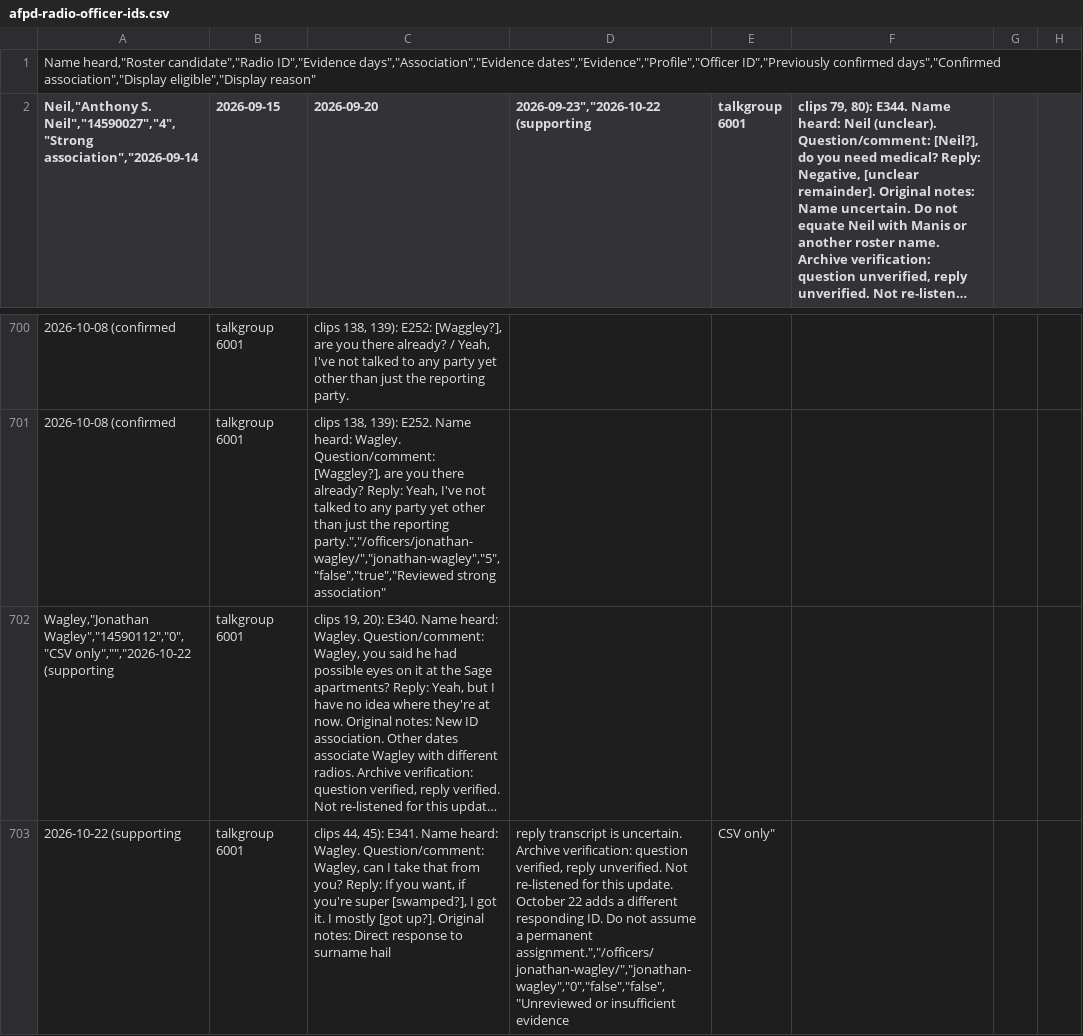
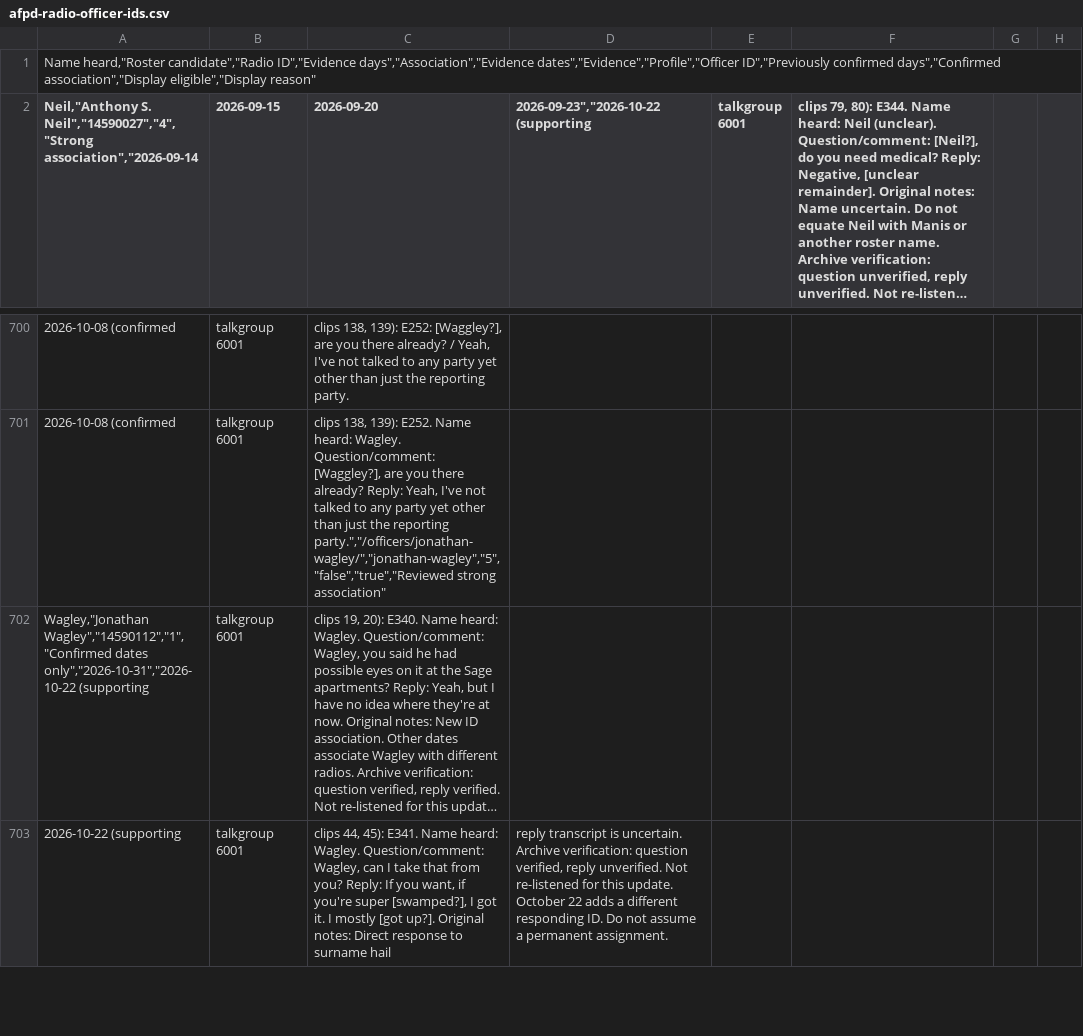
Before and after one commit to eseamonsdev/afpd-tracker, a CSV file: public/records/openmhz/afpd-radio-officer-ids.csv, drawn as a sheet; only a part is shown, gaps mark what is left out; long unchanged cells end in …; the diff covers the shown part only; the diff names each change by its address in the sheet, - before the commit and + after, or states it on an @@ line.

```diff
--- a/public/records/openmhz/afpd-radio-officer-ids.csv
+++ b/public/records/openmhz/afpd-radio-officer-ids.csv
-A702: Wagley,"Jonathan Wagley","14590112","0","CSV only","","2026-10-22 (supporting
+A702: Wagley,"Jonathan Wagley","14590112","1","Confirmed dates only","2026-10-31","2026-10-22 (supporting
-D703: …a permanent assignment.","/officers/jonathan-wagley/","jonathan-wagley","0","false","false","Unreviewed or insufficient evidence
+D703: …a permanent assignment.
-E703 (talkgroup 6001): CSV only"
+E703 (talkgroup 6001): (empty)
```
Also changed, not shown: 2 added rows and 6 edited cells elsewhere in this file, public/records/openmhz/officer-association-evidence.csv, 8 other files.
